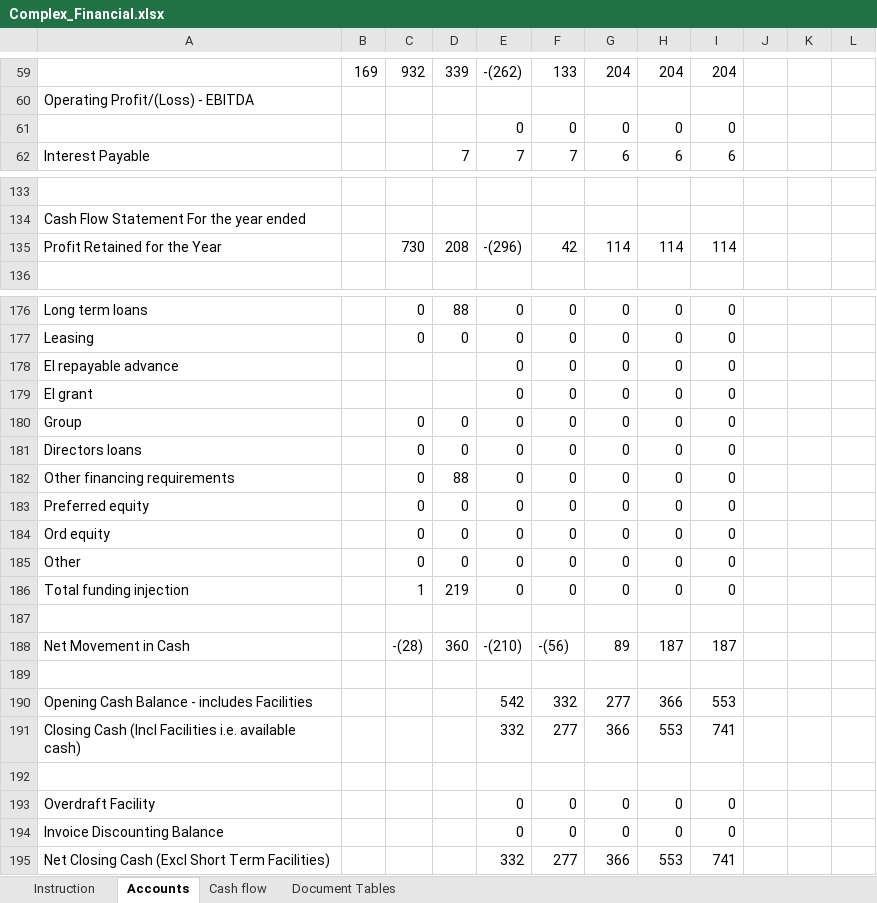
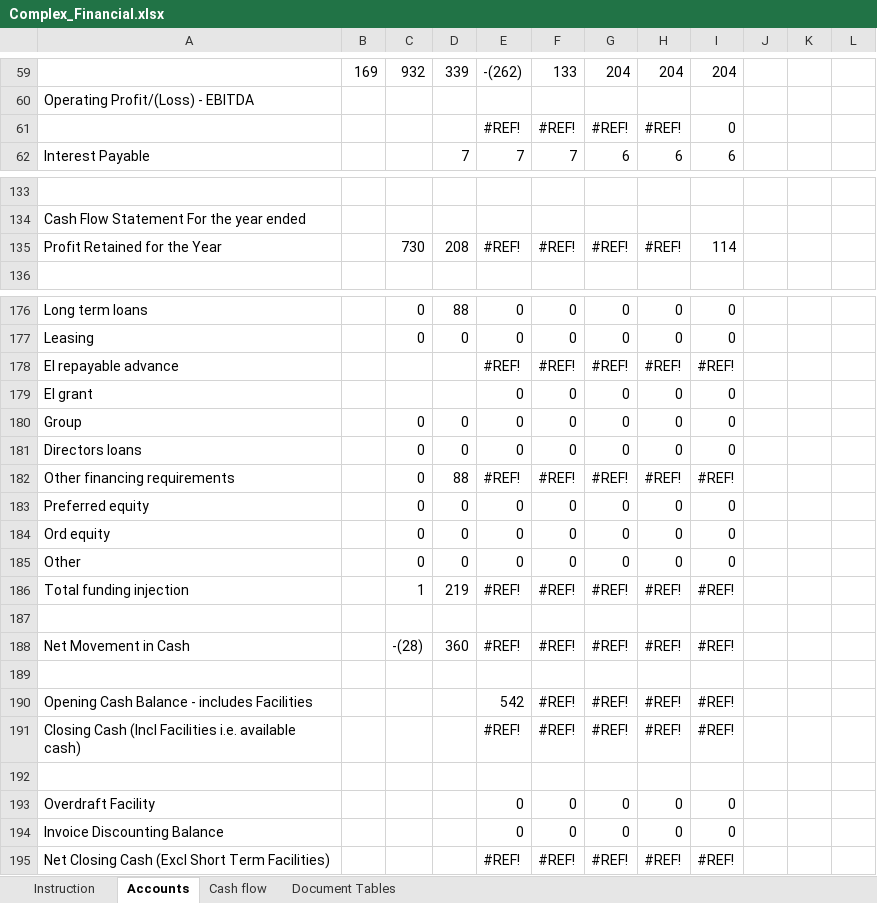
Before and after one commit to firstpartners-net/red-piranha, an Excel workbook: code/src/main/resources/examples/5_multi_excel/Complex_Financial.xlsx, sheet Accounts, drawn as a sheet; only a part is shown, gaps mark what is left out; values as stored, in another font and other column widths than the file's, no cell formats; charts and pictures and conditional formats not drawn; removed rows and columns are numbered as before the commit, all else as after; the diff covers the shown part only; the diff names each change by its address in the sheet, - before the commit and + after, or states it on an @@ line.

```diff
--- a/code/src/main/resources/examples/5_multi_excel/Complex_Financial.xlsx (sheet Accounts)
+++ b/code/src/main/resources/examples/5_multi_excel/Complex_Financial.xlsx (sheet Accounts)
-row 61:  |  |  |  | 0 | 0 | 0 | 0 | 0
+row 61:  |  |  |  | #REF! | #REF! | #REF! | #REF! | 0
-E135: -(296)
+E135: #REF!
-F135: 42
+F135: #REF!
-G135: 114
+G135: #REF!
-H135: 114
+H135: #REF!
-row 178: EI repayable advance |  |  |  | 0 | 0 | 0 | 0 | 0
+row 178: EI repayable advance |  |  |  | #REF! | #REF! | #REF! | #REF! | #REF!
-E182: 0
+E182: #REF!
-F182: 0
+F182: #REF!
-G182: 0
+G182: #REF!
-H182: 0
+H182: #REF!
-I182: 0
+I182: #REF!
-E186: 0
+E186: #REF!
-F186: 0
+F186: #REF!
-G186: 0
+G186: #REF!
-H186: 0
+H186: #REF!
-I186: 0
+I186: #REF!
-E188: -(210)
+E188: #REF!
-F188: -(56)
+F188: #REF!
-G188: 89
+G188: #REF!
-H188: 187
+H188: #REF!
-I188: 187
+I188: #REF!
-F190: 332
+F190: #REF!
-G190: 277
+G190: #REF!
-H190: 366
+H190: #REF!
-I190: 553
+I190: #REF!
-row 191: Closing Cash (Incl Facilities i.e. available cash) |  |  |  | 332 | 277 | 366 | 553 | 741
+row 191: Closing Cash (Incl Facilities i.e. available cash) |  |  |  | #REF! | #REF! | #REF! | #REF! | #REF!
-row 195: Net Closing Cash (Excl Short Term Facilities) |  |  |  | 332 | 277 | 366 | 553 | 741
+row 195: Net Closing Cash (Excl Short Term Facilities) |  |  |  | #REF! | #REF! | #REF! | #REF! | #REF!
```
Also changed, not shown: 1 added row, 1 removed row and 45 edited cells elsewhere in this sheet, sheet Document Tables, sheet Cash flow, cell formats, hidden cells, code/src/main/resources/examples/4_complex_excel/Complex_Financial.xlsx, code/src/main/resources/examples/5_multi_excel/Complex_Financial_2.xlsx, 21 other files.
